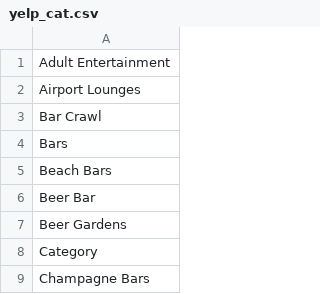
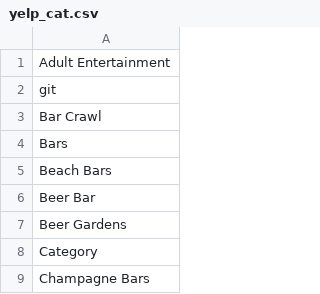
Before and after one commit to dheeraj009joshi/events_insert, a CSV file: yelp_cat.csv, drawn as a sheet; only a part is shown.

```diff
--- a/yelp_cat.csv
+++ b/yelp_cat.csv
@@ -1,3 +1,3 @@
 Adult Entertainment
-Airport Lounges
+git
 Bar Crawl
```
Also changed, not shown: 1 other file.
